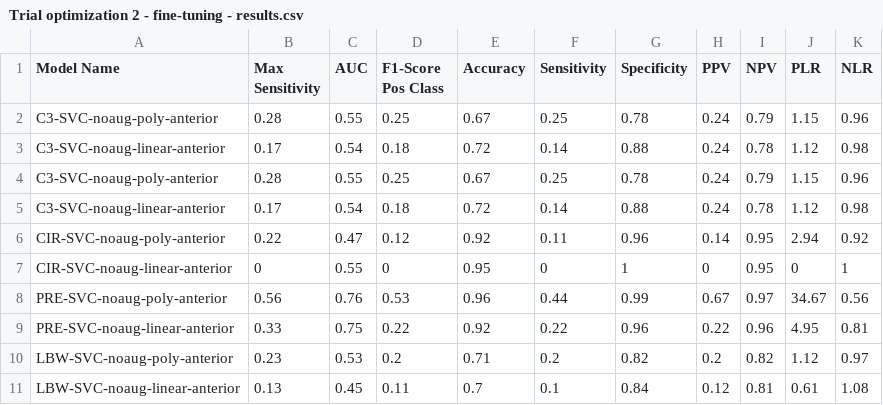
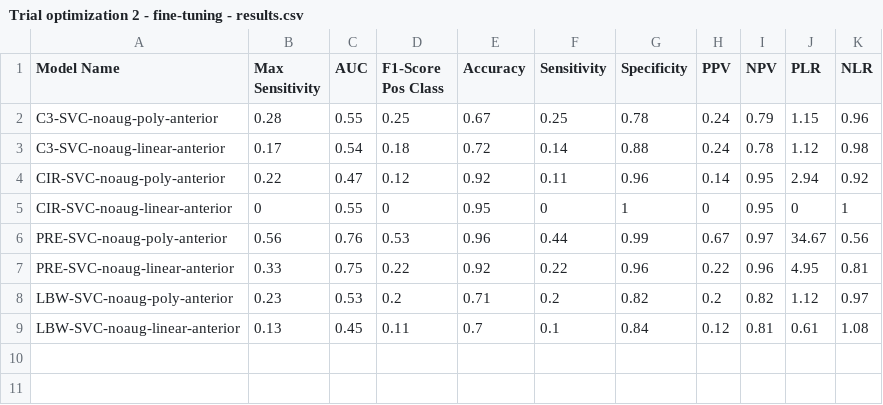
Before and after one commit to gwendysyd/Placenta-Insufficiency-Classification, a CSV file: src/4. Results/2. Computer Vision/Trial optimization 2 - fine-tuning - results.csv, drawn as a sheet; the diff names each change by its address in the sheet, - before the commit and + after, or states it on an @@ line.

Commit message:
Update Trial optimization 2 - fine-tuning - results.csv

```diff
--- a/src/4. Results/2. Computer Vision/Trial optimization 2 - fine-tuning - results.csv
+++ b/src/4. Results/2. Computer Vision/Trial optimization 2 - fine-tuning - results.csv
-row 4: C3-SVC-noaug-poly-anterior | 0.28 | 0.55 | 0.25 | 0.67 | 0.25 | 0.78 | 0.24 | 0.79 | 1.15 | 0.96
-row 5: C3-SVC-noaug-linear-anterior | 0.17 | 0.54 | 0.18 | 0.72 | 0.14 | 0.88 | 0.24 | 0.78 | 1.12 | 0.98
```
